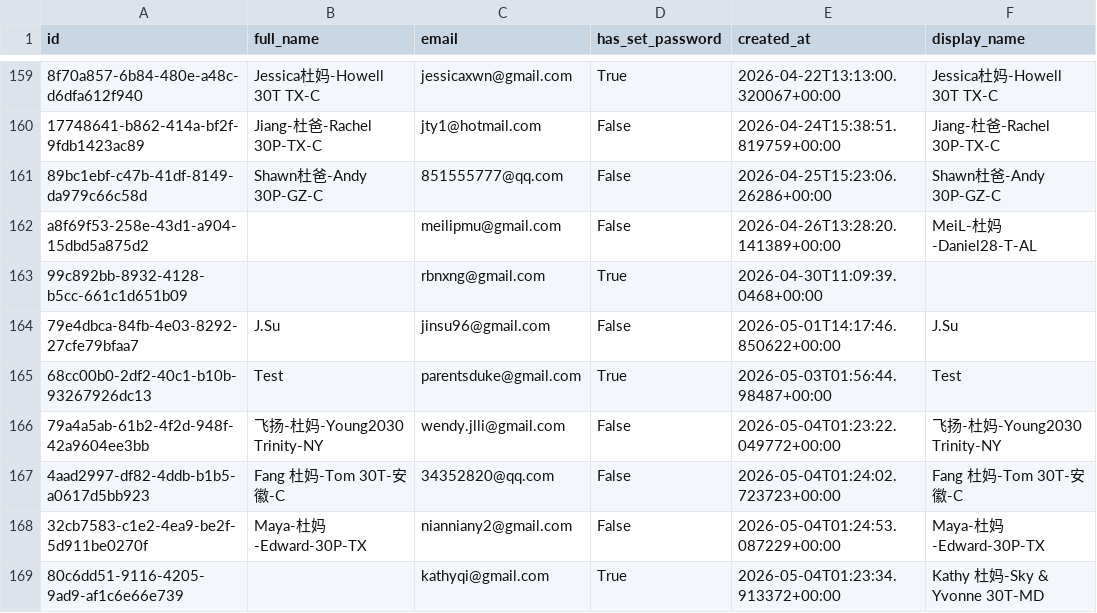
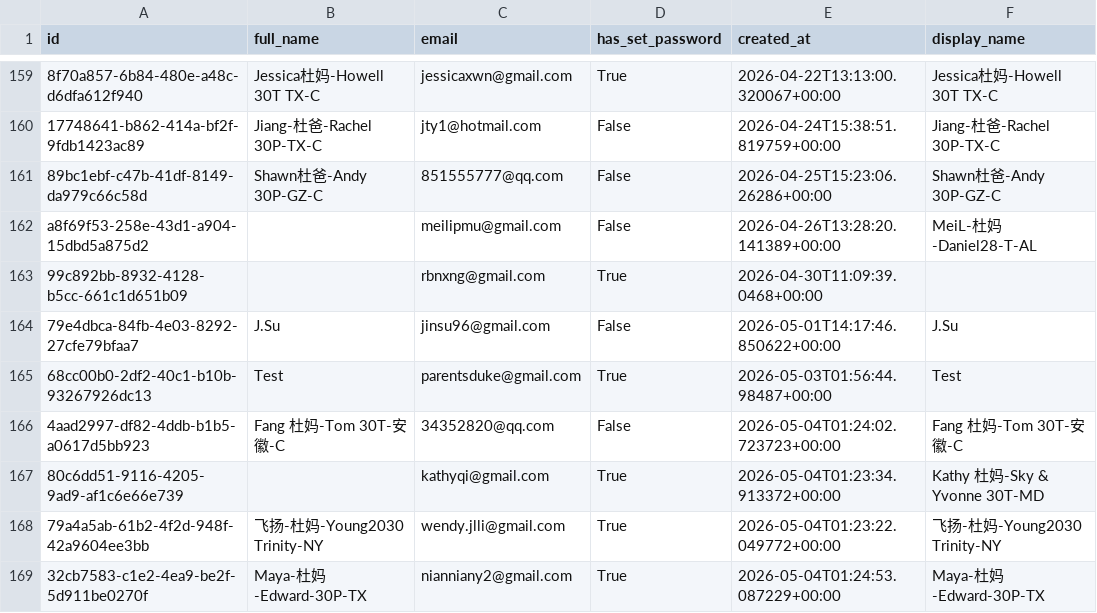
Before and after one commit to parentsduke/parentsduke, a CSV file: backup/latest/profiles.csv, drawn as a sheet; only a part is shown, gaps mark what is left out; removed rows and columns are numbered as before the commit, all else as after; the diff names each change by its address in the sheet, - before the commit and + after, or states it on an @@ line.

```diff
--- a/backup/latest/profiles.csv
+++ b/backup/latest/profiles.csv
-row 166: 79a4a5ab-61b2-4f2d-948f-42a9604ee3bb | 飞扬-杜妈-Young2030 Trinity-NY | wendy.jlli@gmail.com | False | 2026-05-04T01:23:22.049772+00:00 | 飞扬-杜妈-Young2030 Trinity-NY
-row 168: 32cb7583-c1e2-4ea9-be2f-5d911be0270f | Maya-杜妈-Edward-30P-TX | nianniany2@gmail.com | False | 2026-05-04T01:24:53.087229+00:00 | Maya-杜妈-Edward-30P-TX
+row 168: 79a4a5ab-61b2-4f2d-948f-42a9604ee3bb | 飞扬-杜妈-Young2030 Trinity-NY | wendy.jlli@gmail.com | True | 2026-05-04T01:23:22.049772+00:00 | 飞扬-杜妈-Young2030 Trinity-NY
+row 169: 32cb7583-c1e2-4ea9-be2f-5d911be0270f | Maya-杜妈-Edward-30P-TX | nianniany2@gmail.com | True | 2026-05-04T01:24:53.087229+00:00 | Maya-杜妈-Edward-30P-TX
```
Also changed, not shown: 4 other files.
